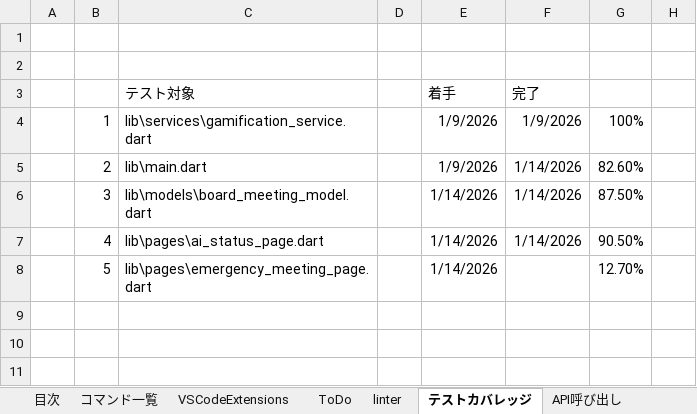
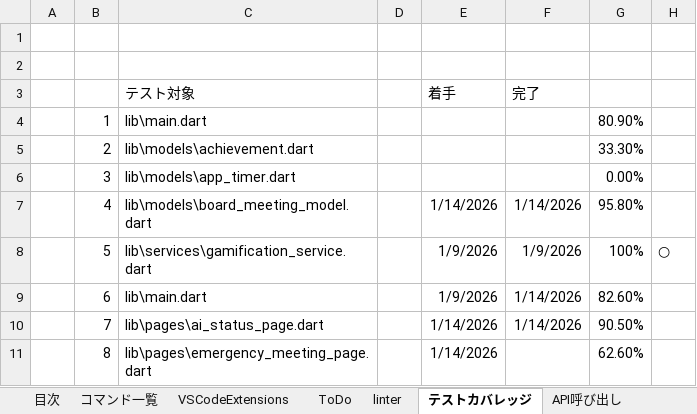
Before and after one commit to kanta13jp1/my_web_app, an Excel workbook: my_web_app.xlsx, sheet テストカバレッジ, drawn as a sheet; values as stored, in another font and other column widths than the file's, no borders; removed rows and columns are numbered as before the commit, all else as after; the diff names each change by its address in the sheet, - before the commit and + after, or states it on an @@ line.

```diff
--- a/my_web_app.xlsx (sheet テストカバレッジ)
+++ b/my_web_app.xlsx (sheet テストカバレッジ)
+row 4:  | 1 | lib\main.dart |  |  |  | 80.90%
+row 5:  | 2 | lib\models\achievement.dart |  |  |  | 33.30%
+row 6:  | 3 | lib\models\app_timer.dart |  |  |  | 0.00%
+row 7:  | 4 | lib\models\board_meeting_model.dart |  | 1/14/2026 | 1/14/2026 | 95.80%
-B8: 1
+B8: 5
-H8: (empty)
+H8: ○
-B9: 2
+B9: 6
-row 6:  | 3 | lib\models\board_meeting_model.dart |  | 1/14/2026 | 1/14/2026 | 87.50%
-B10: 4
+B10: 7
-B11: 5
+B11: 8
-G11: 12.70%
+G11: 62.60%
```
Also changed, not shown: sheet ToDo, sheet 追加したい機能, sheet デイリータスク, sheet Gemini API reference, 3 other files.
